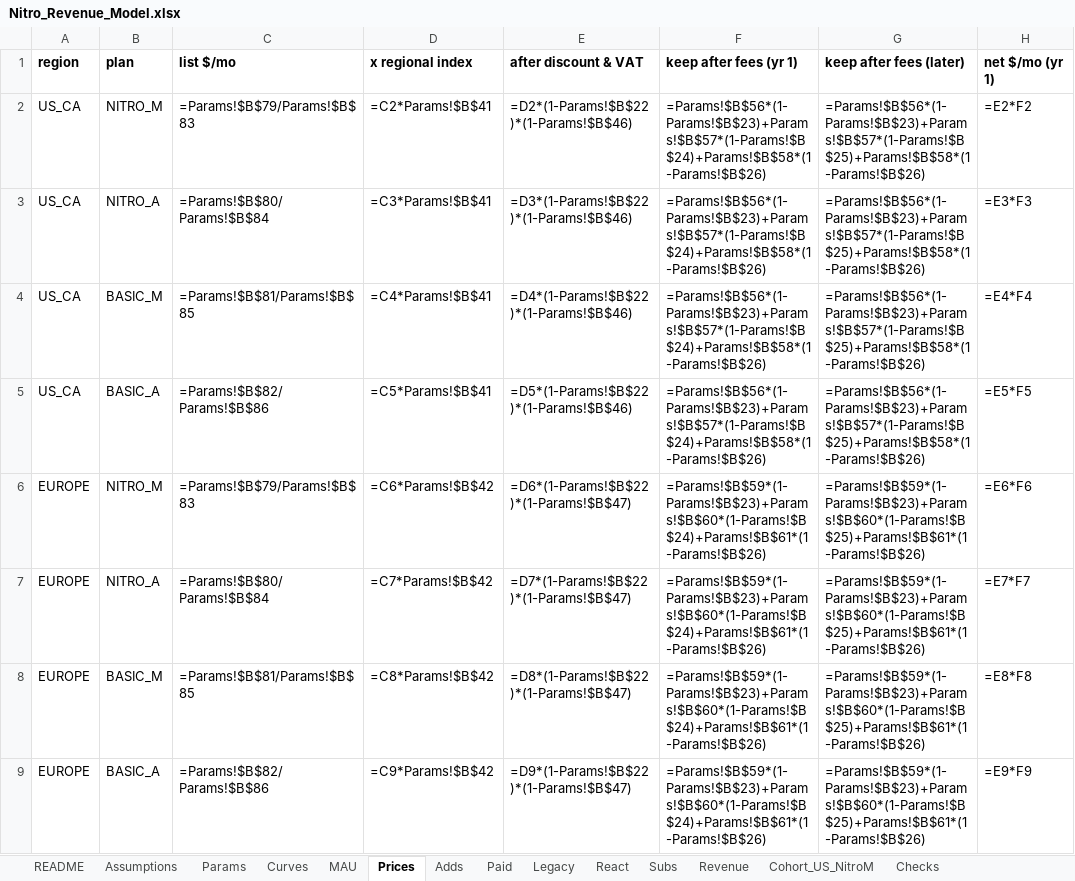
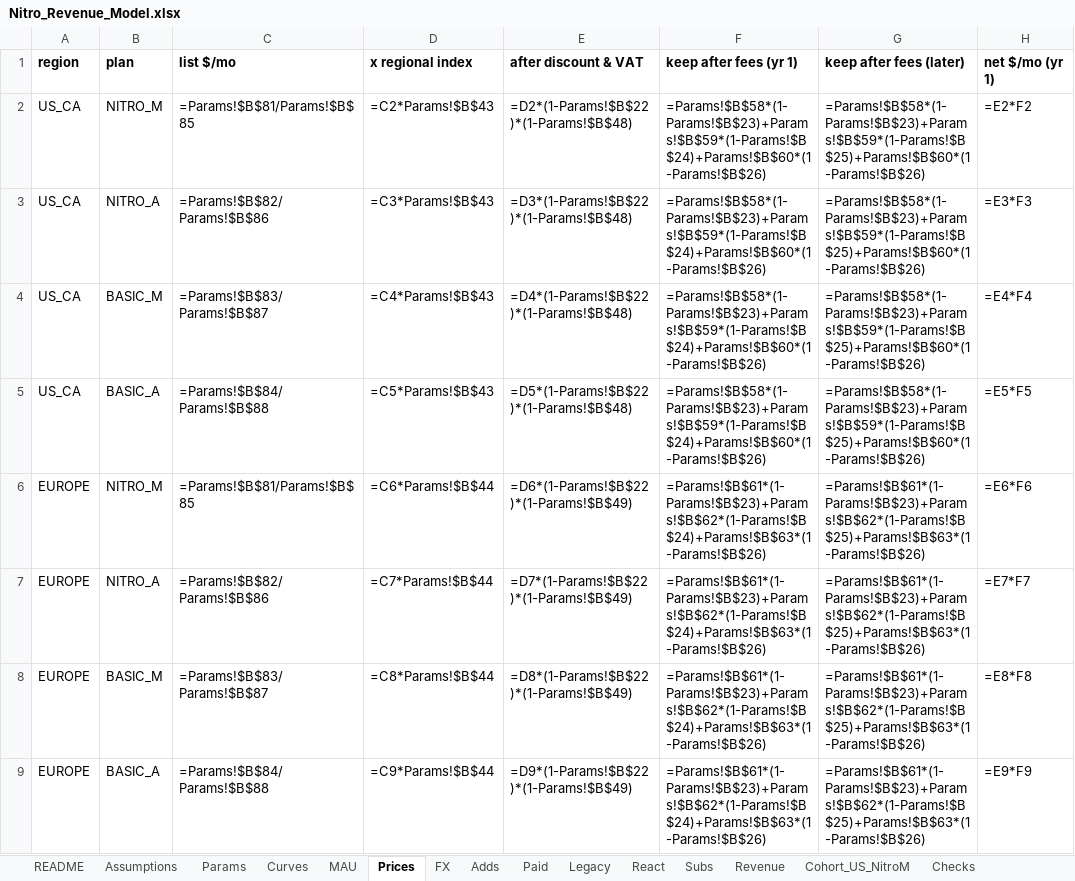
Before and after one commit to jasperwang183-ux/discord-nitro-revenue-model, an Excel workbook: outputs/Nitro_Revenue_Model.xlsx, sheet Prices, drawn as a sheet; only a part is shown; values as stored, in another font and other column widths than the file's, no borders; formulas without a stored value are shown as written; the diff covers the shown part only; the diff names each change by its address in the sheet, - before the commit and + after, or states it on an @@ line.

```diff
--- a/outputs/Nitro_Revenue_Model.xlsx (sheet Prices)
+++ b/outputs/Nitro_Revenue_Model.xlsx (sheet Prices)
+sheet tab: FX
-C2 (list $/mo): =Params!$B$79/Params!$B$83
+C2 (list $/mo): =Params!$B$81/Params!$B$85
-D2 (x regional index): =C2*Params!$B$41
+D2 (x regional index): =C2*Params!$B$43
-E2 (after discount & VAT): =D2*(1-Params!$B$22)*(1-Params!$B$46)
+E2 (after discount & VAT): =D2*(1-Params!$B$22)*(1-Params!$B$48)
-F2:F5 (keep after fees (yr 1)): =Params!$B$56*(1-Params!$B$23)+Params!$B$57*(1-Params!$B$24)+Params!$B$58*(1-Params!$B$26)
+F2:F5 (keep after fees (yr 1)): =Params!$B$58*(1-Params!$B$23)+Params!$B$59*(1-Params!$B$24)+Params!$B$60*(1-Params!$B$26)
-G2:G5 (keep after fees (later)): =Params!$B$56*(1-Params!$B$23)+Params!$B$57*(1-Params!$B$25)+Params!$B$58*(1-Params!$B$26)
+G2:G5 (keep after fees (later)): =Params!$B$58*(1-Params!$B$23)+Params!$B$59*(1-Params!$B$25)+Params!$B$60*(1-Params!$B$26)
-C3 (list $/mo): =Params!$B$80/Params!$B$84
+C3 (list $/mo): =Params!$B$82/Params!$B$86
-D3 (x regional index): =C3*Params!$B$41
+D3 (x regional index): =C3*Params!$B$43
-E3 (after discount & VAT): =D3*(1-Params!$B$22)*(1-Params!$B$46)
+E3 (after discount & VAT): =D3*(1-Params!$B$22)*(1-Params!$B$48)
-C4 (list $/mo): =Params!$B$81/Params!$B$85
+C4 (list $/mo): =Params!$B$83/Params!$B$87
-D4 (x regional index): =C4*Params!$B$41
+D4 (x regional index): =C4*Params!$B$43
-E4 (after discount & VAT): =D4*(1-Params!$B$22)*(1-Params!$B$46)
+E4 (after discount & VAT): =D4*(1-Params!$B$22)*(1-Params!$B$48)
-C5 (list $/mo): =Params!$B$82/Params!$B$86
+C5 (list $/mo): =Params!$B$84/Params!$B$88
-D5 (x regional index): =C5*Params!$B$41
+D5 (x regional index): =C5*Params!$B$43
-E5 (after discount & VAT): =D5*(1-Params!$B$22)*(1-Params!$B$46)
+E5 (after discount & VAT): =D5*(1-Params!$B$22)*(1-Params!$B$48)
-C6 (list $/mo): =Params!$B$79/Params!$B$83
+C6 (list $/mo): =Params!$B$81/Params!$B$85
-D6 (x regional index): =C6*Params!$B$42
+D6 (x regional index): =C6*Params!$B$44
-E6 (after discount & VAT): =D6*(1-Params!$B$22)*(1-Params!$B$47)
+E6 (after discount & VAT): =D6*(1-Params!$B$22)*(1-Params!$B$49)
-F6:F9 (keep after fees (yr 1)): =Params!$B$59*(1-Params!$B$23)+Params!$B$60*(1-Params!$B$24)+Params!$B$61*(1-Params!$B$26)
+F6:F9 (keep after fees (yr 1)): =Params!$B$61*(1-Params!$B$23)+Params!$B$62*(1-Params!$B$24)+Params!$B$63*(1-Params!$B$26)
-G6:G9 (keep after fees (later)): =Params!$B$59*(1-Params!$B$23)+Params!$B$60*(1-Params!$B$25)+Params!$B$61*(1-Params!$B$26)
+G6:G9 (keep after fees (later)): =Params!$B$61*(1-Params!$B$23)+Params!$B$62*(1-Params!$B$25)+Params!$B$63*(1-Params!$B$26)
-C7 (list $/mo): =Params!$B$80/Params!$B$84
+C7 (list $/mo): =Params!$B$82/Params!$B$86
-D7 (x regional index): =C7*Params!$B$42
+D7 (x regional index): =C7*Params!$B$44
-E7 (after discount & VAT): =D7*(1-Params!$B$22)*(1-Params!$B$47)
+E7 (after discount & VAT): =D7*(1-Params!$B$22)*(1-Params!$B$49)
-C8 (list $/mo): =Params!$B$81/Params!$B$85
+C8 (list $/mo): =Params!$B$83/Params!$B$87
-D8 (x regional index): =C8*Params!$B$42
+D8 (x regional index): =C8*Params!$B$44
-E8 (after discount & VAT): =D8*(1-Params!$B$22)*(1-Params!$B$47)
+E8 (after discount & VAT): =D8*(1-Params!$B$22)*(1-Params!$B$49)
-C9 (list $/mo): =Params!$B$82/Params!$B$86
+C9 (list $/mo): =Params!$B$84/Params!$B$88
-D9 (x regional index): =C9*Params!$B$42
+D9 (x regional index): =C9*Params!$B$44
-E9 (after discount & VAT): =D9*(1-Params!$B$22)*(1-Params!$B$47)
+E9 (after discount & VAT): =D9*(1-Params!$B$22)*(1-Params!$B$49)
```
Also changed, not shown: 60 edited cells elsewhere in this sheet, sheet Revenue, sheet Adds, sheet MAU, sheet Params, sheet Legacy, sheet README, 1 more sheet, 10 other files.
